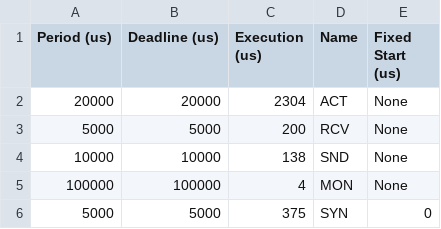
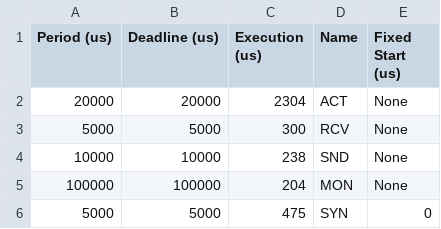
Before and after one commit to egk696/SimpleSMTScheduler, a CSV file: examples/simple_tasks.csv, drawn as a sheet.

Commit message:
Larger periods for better illustration

```diff
--- a/examples/simple_tasks.csv
+++ b/examples/simple_tasks.csv
@@ -2,5 +2,5 @@ Period (us),Deadline (us),Execution (us),Name,Fixed Start (us)
 20000      ,20000        ,2304          ,ACT ,None
-5000       ,5000         ,200           ,RCV ,None
-10000      ,10000        ,138           ,SND ,None
-100000     ,100000       ,4             ,MON ,None
-5000       ,5000         ,375           ,SYN ,0
+5000       ,5000         ,300           ,RCV ,None
+10000      ,10000        ,238           ,SND ,None
+100000     ,100000       ,204           ,MON ,None
+5000       ,5000         ,475           ,SYN ,0
```
Also changed, not shown: 1 other file.
